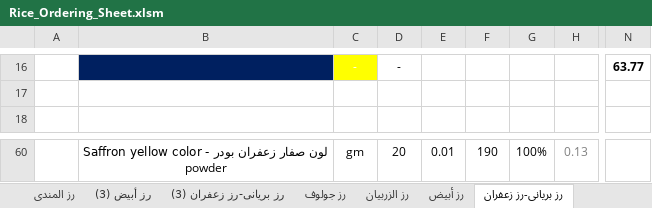
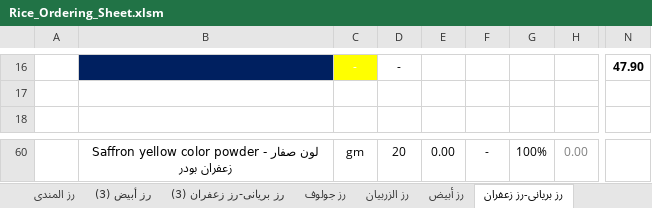
Before and after one commit to amirafathyd-hash/octa-food-backend, an Excel workbook: data/Rice_Ordering_Sheet.xlsm, sheet رز بريانى-رز زعفران, drawn as a sheet; only a part is shown, gaps mark what is left out; values as stored, in another font and other column widths than the file's, no borders; the diff covers the shown part only; the diff names each change by its address in the sheet, - before the commit and + after, or states it on an @@ line.

```diff
--- a/data/Rice_Ordering_Sheet.xlsm (sheet رز بريانى-رز زعفران)
+++ b/data/Rice_Ordering_Sheet.xlsm (sheet رز بريانى-رز زعفران)
-N16: 63.77
+N16: 47.90
-B60: لون صفار زعفران بودر - Saffron yellow color powder
+B60: Saffron yellow color powder - لون صفار زعفران بودر
-E60: 0.01
+E60: 0.00
-F60: 190
+F60: -
-H60: 0.13
+H60: 0.00
```
Also changed, not shown: 4 added rows, 4 removed rows and 82 edited cells elsewhere in this sheet, sheet Ordering, sheet رز كبسه, sheet رز بالخضار سيراتشا, sheet رز صيادية, sheet رز السليق (2), sheet رز السليق, 24 more sheets, other sheet tabs, charts or pictures.
